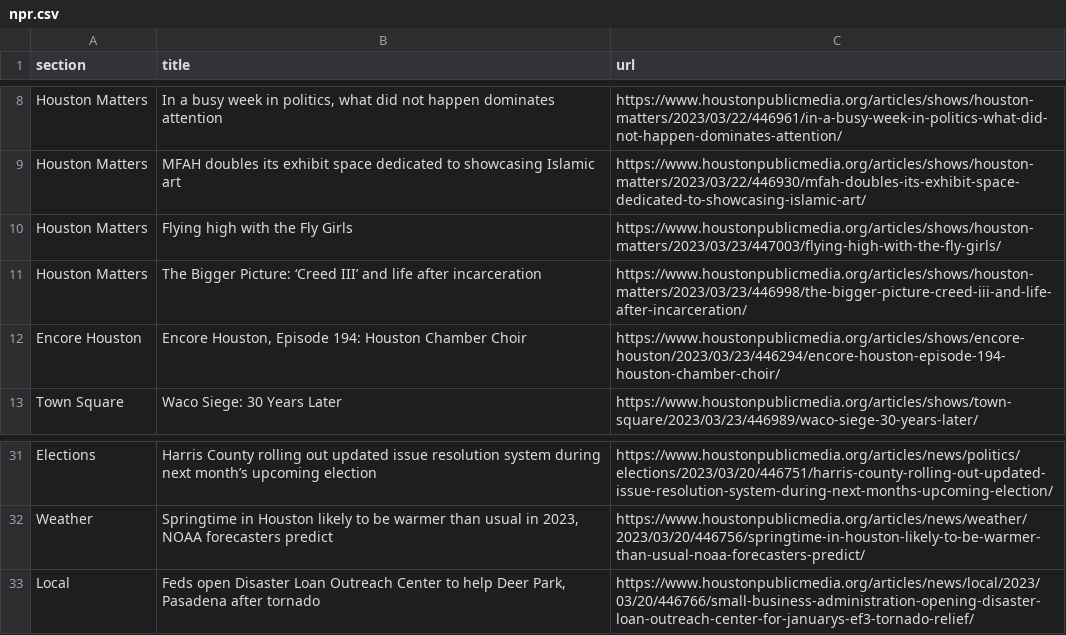
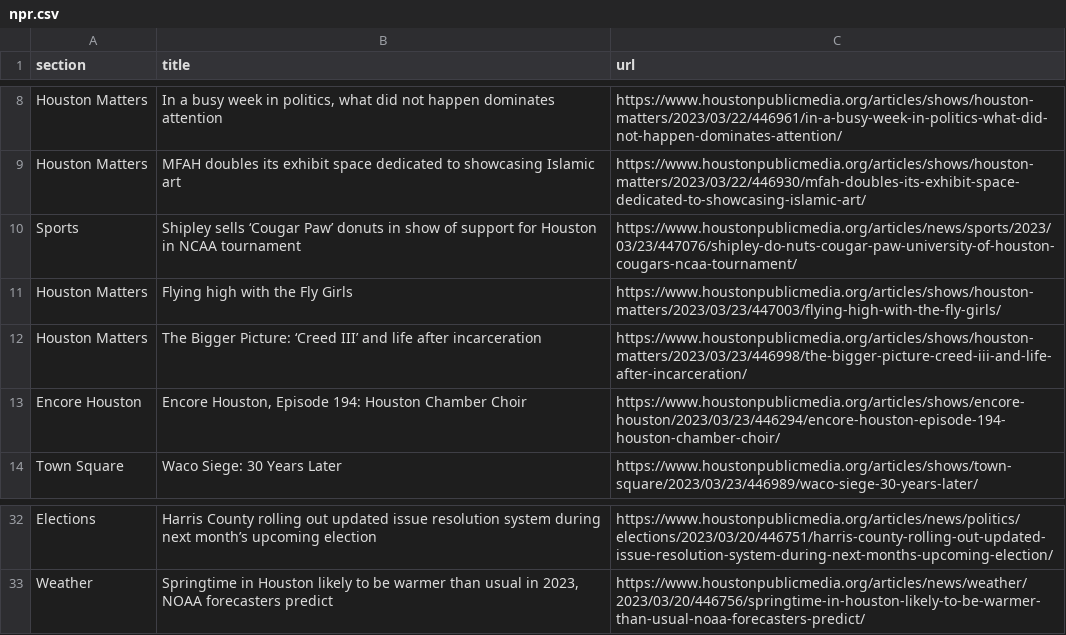
Before and after one commit to AngelineJCQ/aoto-scraper, a CSV file: npr.csv, drawn as a sheet; only a part is shown, gaps mark what is left out.

```diff
--- a/npr.csv
+++ b/npr.csv
@@ -9,2 +9,3 @@ Houston Matters,"In a busy week in politics, what did not happen dominates atten
 Houston Matters,MFAH doubles its exhibit space dedicated to showcasing Islamic art,https://www.houstonpublicmedia.org/articles/shows/houston-matters/2023/03/22/446930/mfah-doubles-its-exhibit-space-dedicated-to-showcasing-islamic-art/
+Sports,Shipley sells ‘Cougar Paw’ donuts in show of support for Houston in NCAA tournament,https://www.houstonpublicmedia.org/articles/news/sports/2023/03/23/447076/shipley-do-nuts-cougar-paw-university-of-houston-cougars-ncaa-tournament/
 Houston Matters,Flying high with the Fly Girls,https://www.houstonpublicmedia.org/articles/shows/houston-matters/2023/03/23/447003/flying-high-with-the-fly-girls/
@@ -32,2 +33 @@ Elections,Harris County rolling out updated issue resolution system during next
 Weather,"Springtime in Houston likely to be warmer than usual in 2023, NOAA forecasters predict",https://www.houstonpublicmedia.org/articles/news/weather/2023/03/20/446756/springtime-in-houston-likely-to-be-warmer-than-usual-noaa-forecasters-predict/
-Local,"Feds open Disaster Loan Outreach Center to help Deer Park, Pasadena after tornado",https://www.houstonpublicmedia.org/articles/news/local/2023/03/20/446766/small-business-administration-opening-disaster-loan-outreach-center-for-januarys-ef3-tornado-relief/
```
